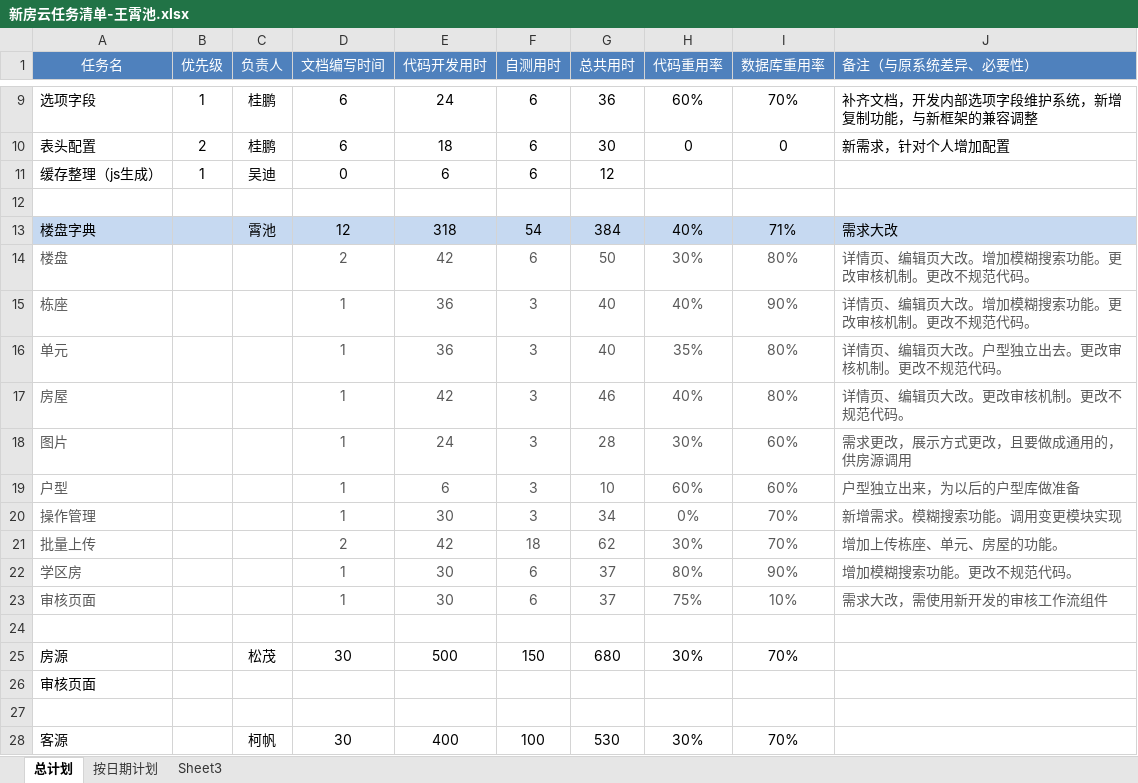
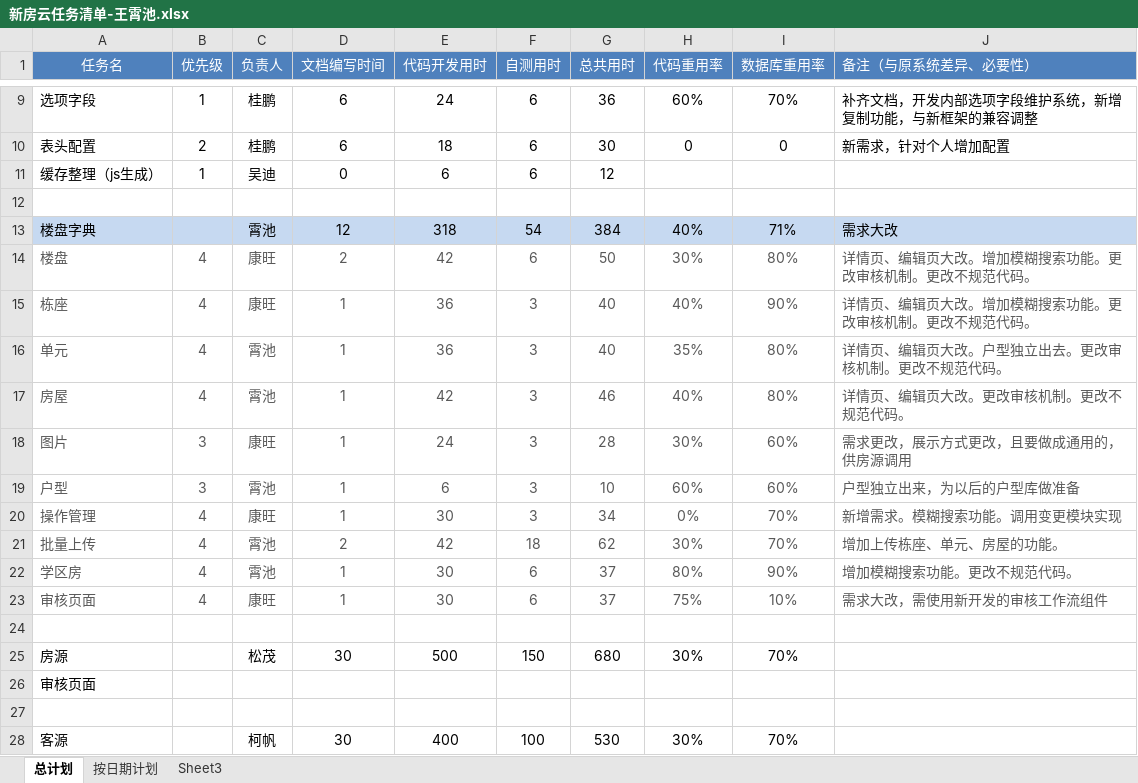
Before and after one commit to bestbole/dictionary-docs, an Excel workbook: 新房云任务清单-王霄池.xlsx, sheet 总计划, drawn as a sheet; only a part is shown, gaps mark what is left out; values as stored, in another font and other column widths than the file's, no borders; the diff names each change by its address in the sheet, - before the commit and + after, or states it on an @@ line.

Commit message:
增加负责人

```diff
--- a/新房云任务清单-王霄池.xlsx (sheet 总计划)
+++ b/新房云任务清单-王霄池.xlsx (sheet 总计划)
-B14:B17 (优先级): (empty)
+B14:B17 (优先级): 4
-C14:C15 (负责人): (empty)
+C14:C15 (负责人): 康旺
-C16:C17 (负责人): (empty)
+C16:C17 (负责人): 霄池
-B18:B19 (优先级): (empty)
+B18:B19 (优先级): 3
-C18 (负责人): (empty)
+C18 (负责人): 康旺
-C19 (负责人): (empty)
+C19 (负责人): 霄池
-B20:B23 (优先级): (empty)
+B20:B23 (优先级): 4
-C20 (负责人): (empty)
+C20 (负责人): 康旺
-C21:C22 (负责人): (empty)
+C21:C22 (负责人): 霄池
-C23 (负责人): (empty)
+C23 (负责人): 康旺
```
